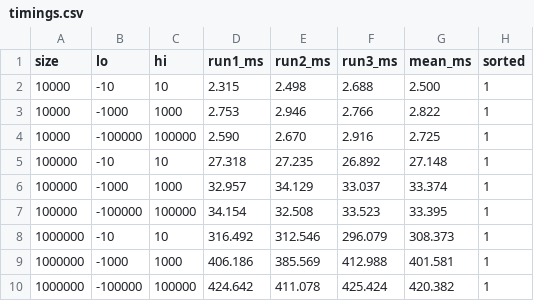
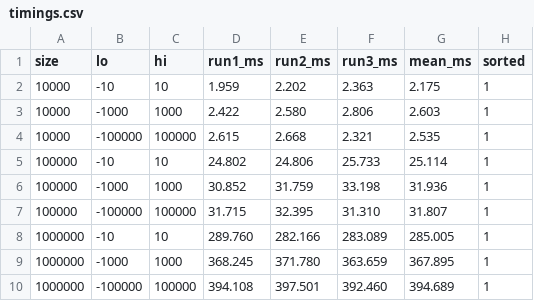
Before and after one commit to HuanUnited/Object-Oriented-Programming, a CSV file: DSA Assignments/output/timings.csv, drawn as a sheet.

Commit message:
updated results for heapsort

```diff
--- a/DSA Assignments/output/timings.csv
+++ b/DSA Assignments/output/timings.csv
@@ -1,10 +1,10 @@
 size,lo,hi,run1_ms,run2_ms,run3_ms,mean_ms,sorted
-10000,-10,10,2.315,2.498,2.688,2.500,1
-10000,-1000,1000,2.753,2.946,2.766,2.822,1
-10000,-100000,100000,2.590,2.670,2.916,2.725,1
-100000,-10,10,27.318,27.235,26.892,27.148,1
-100000,-1000,1000,32.957,34.129,33.037,33.374,1
-100000,-100000,100000,34.154,32.508,33.523,33.395,1
-1000000,-10,10,316.492,312.546,296.079,308.373,1
-1000000,-1000,1000,406.186,385.569,412.988,401.581,1
-1000000,-100000,100000,424.642,411.078,425.424,420.382,1
+10000,-10,10,1.959,2.202,2.363,2.175,1
+10000,-1000,1000,2.422,2.580,2.806,2.603,1
+10000,-100000,100000,2.615,2.668,2.321,2.535,1
+100000,-10,10,24.802,24.806,25.733,25.114,1
+100000,-1000,1000,30.852,31.759,33.198,31.936,1
+100000,-100000,100000,31.715,32.395,31.310,31.807,1
+1000000,-10,10,289.760,282.166,283.089,285.005,1
+1000000,-1000,1000,368.245,371.780,363.659,367.895,1
+1000000,-100000,100000,394.108,397.501,392.460,394.689,1
```
